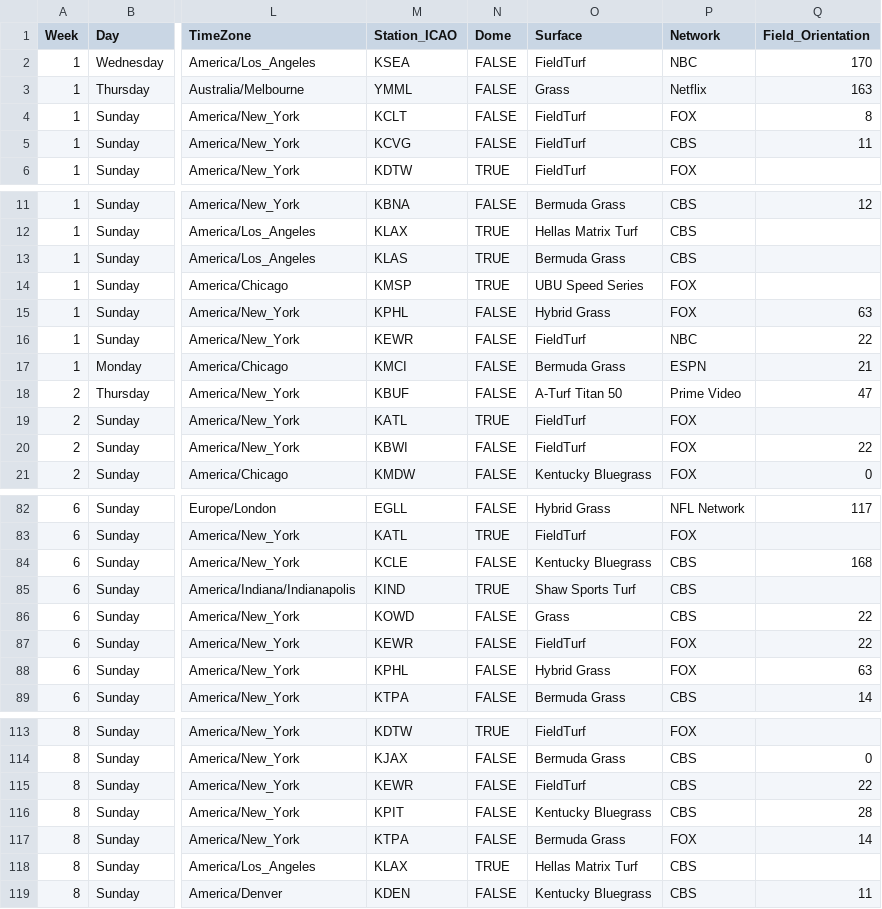
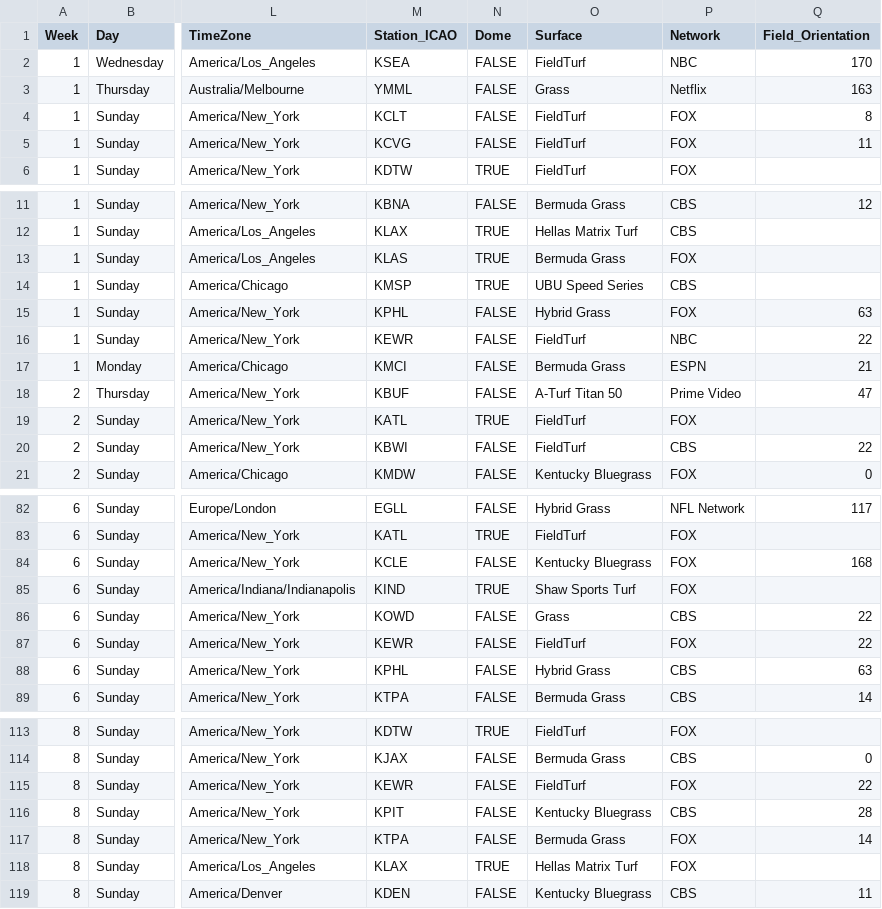
Before and after one commit to Cuevman81/NFL_Weather_Shiny_App, a CSV file: nfl_schedule_2026_detailed.csv, drawn as a sheet; only a part is shown, gaps mark what is left out; the diff covers the shown part only; the diff names each change by its address in the sheet, - before the commit and + after, or states it on an @@ line.

```diff
--- a/nfl_schedule_2026_detailed.csv
+++ b/nfl_schedule_2026_detailed.csv
-P5 (Network): CBS
+P5 (Network): FOX
-P13 (Network): CBS
+P13 (Network): FOX
-P14 (Network): FOX
+P14 (Network): CBS
-P20 (Network): FOX
+P20 (Network): CBS
-P84:P85 (Network): CBS
+P84:P85 (Network): FOX
-P88 (Network): FOX
+P88 (Network): CBS
-P115 (Network): CBS
+P115 (Network): FOX
-P118 (Network): CBS
+P118 (Network): FOX
```
Also changed, not shown: 51 edited cells elsewhere in this file, nfl_schedule_2026.csv, 1 other file.
